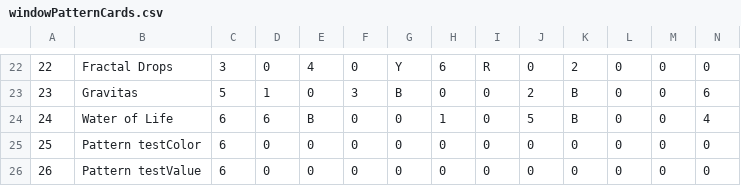
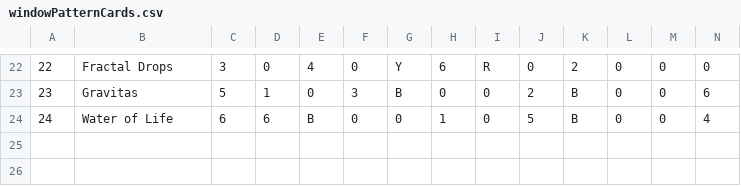
Before and after one commit to marcodigia/LM48, a CSV file: src/resources/windowPatternCards.csv, drawn as a sheet; only a part is shown, gaps mark what is left out; rows hold the shown columns only; the diff names each change by its address in the sheet, - before the commit and + after, or states it on an @@ line.

Commit message:
fixed Dynamic cards

```diff
--- a/src/resources/windowPatternCards.csv
+++ b/src/resources/windowPatternCards.csv
-row 25: 25 | Pattern testColor | 6 | 0 | 0 | 0 | 0 | 0 | 0 | 0 | 0 | 0 | 0 | 0
-row 26: 26 | Pattern testValue | 6 | 0 | 0 | 0 | 0 | 0 | 0 | 0 | 0 | 0 | 0 | 0
```
Also changed, not shown: 7 other files.
